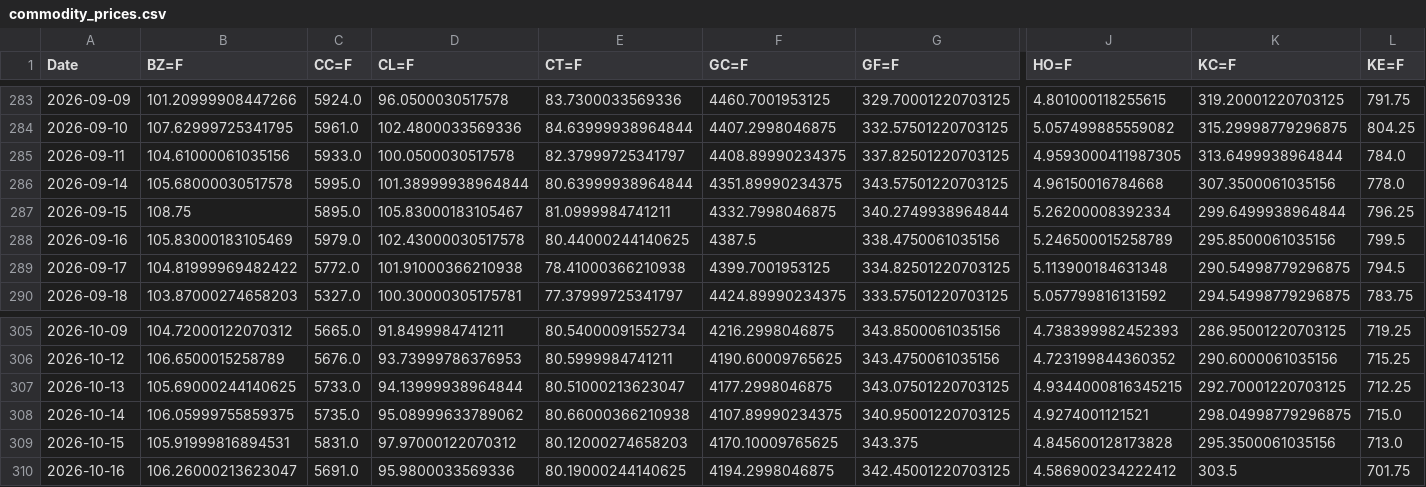
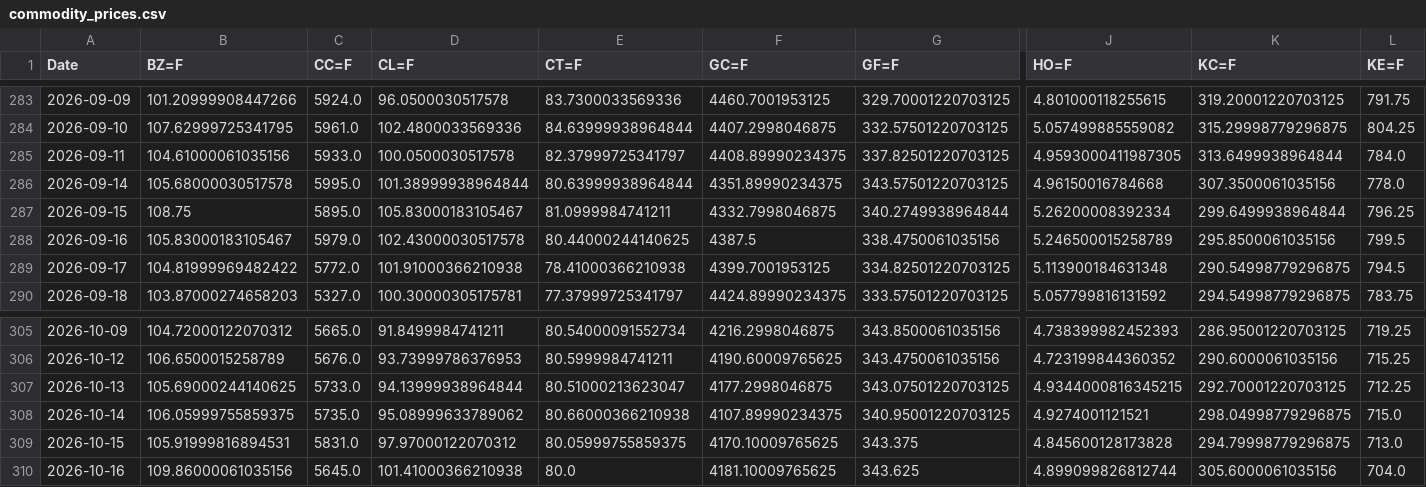
Before and after one commit to efranks0/market-monitor, a CSV file: data/cache/commodity_prices.csv, drawn as a sheet; only a part is shown, gaps mark what is left out; removed rows and columns are numbered as before the commit, all else as after; rows hold the shown columns only; the diff names each change by its address in the sheet, - before the commit and + after, or states it on an @@ line.

```diff
--- a/data/cache/commodity_prices.csv
+++ b/data/cache/commodity_prices.csv
-B288 (BZ=F): 105.83000183105469
+B288 (BZ=F): 105.83000183105467
-E309 (CT=F): 80.12000274658203
+E309 (CT=F): 80.05999755859375
-K309 (KC=F): 295.3500061035156
+K309 (KC=F): 294.79998779296875
-row 310: 2026-10-16 | 106.26000213623047 | 5691.0 | 95.9800033569336 | 80.19000244140625 | 4194.2998046875 | 342.45001220703125 | 4.586900234222412 | 303.5 | 701.75
+row 310: 2026-10-16 | 109.86000061035156 | 5645.0 | 101.41000366210938 | 80.0 | 4181.10009765625 | 343.625 | 4.899099826812744 | 305.6000061035156 | 704.0
```
Also changed, not shown: data/cache/crypto_prices.csv, data/cache/stock_prices.csv, 3 other files.
